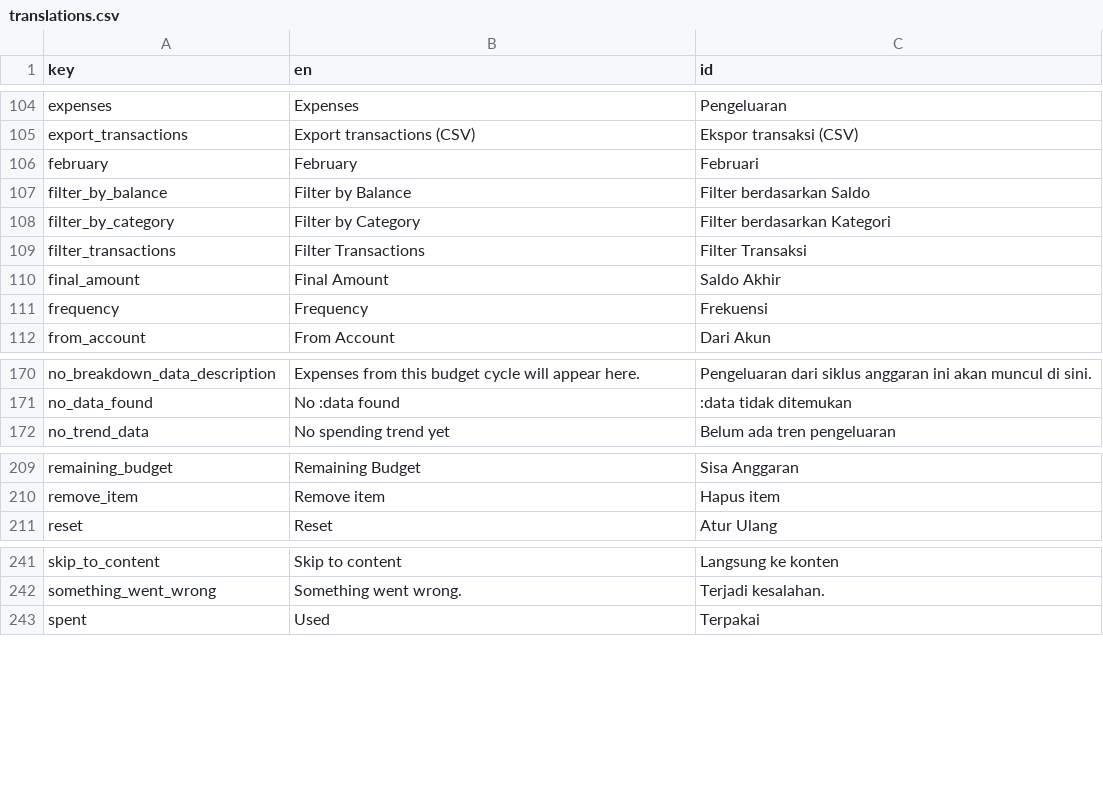
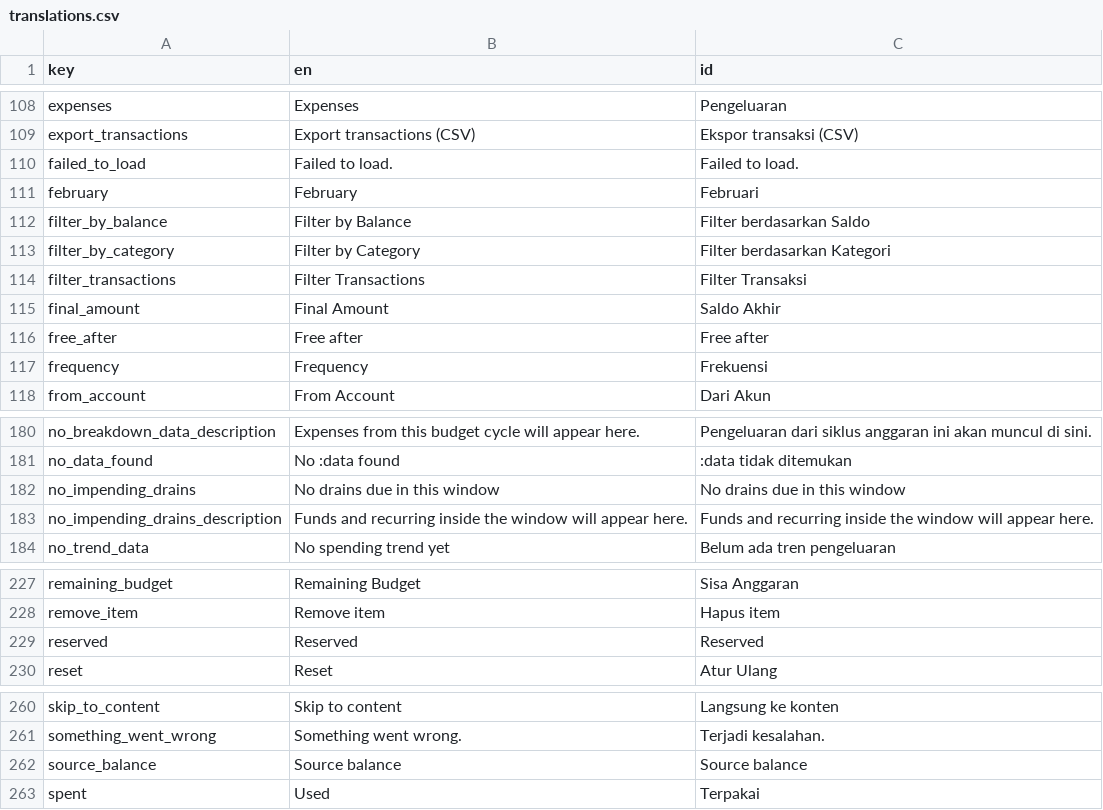
Before and after one commit to zlnew/expense-tracker, a CSV file: lang/translations.csv, drawn as a sheet; only a part is shown, gaps mark what is left out; the diff covers the shown part only; the diff names each change by its address in the sheet, - before the commit and + after, or states it on an @@ line.

```diff
--- a/lang/translations.csv
+++ b/lang/translations.csv
+row 110: failed_to_load | Failed to load. | Failed to load.
+row 116: free_after | Free after | Free after
+row 182: no_impending_drains | No drains due in this window | No drains due in this window
+row 183: no_impending_drains_description | Funds and recurring inside the window will appear here. | Funds and recurring inside the window will appear here.
+row 229: reserved | Reserved | Reserved
+row 262: source_balance | Source balance | Source balance
```
Also changed, not shown: 9 added rows and 6 moved rows elsewhere in this file, 6 other files.
